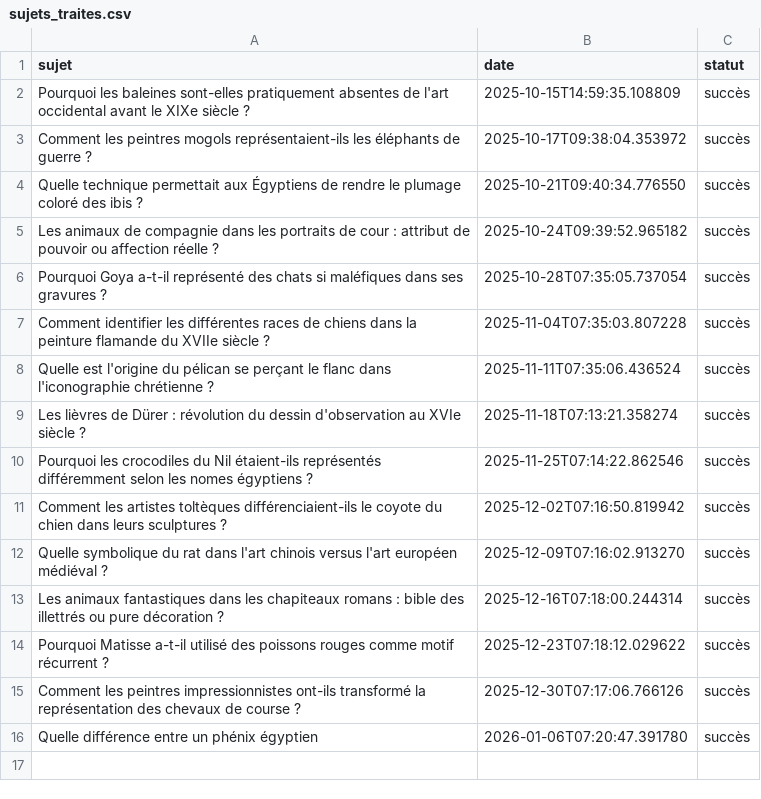
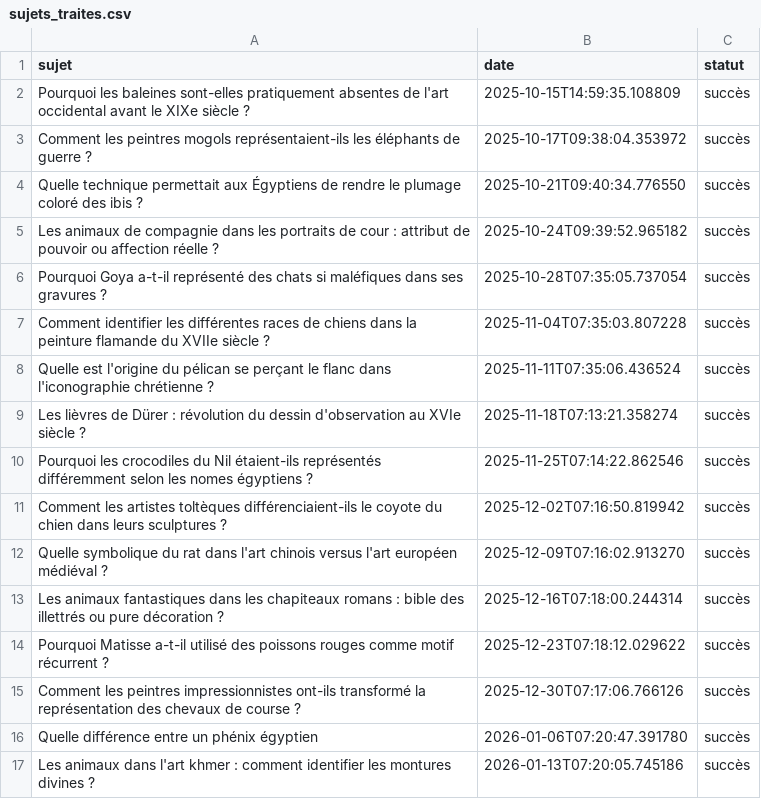
Before and after one commit to Metalosmose21/Animaux-3, a CSV file: sujets_traites.csv, drawn as a sheet.

```diff
--- a/sujets_traites.csv
+++ b/sujets_traites.csv
@@ -16 +16,2 @@ Comment les peintres impressionnistes ont-ils transformé la représentation des
 Quelle différence entre un phénix égyptien,2026-01-06T07:20:47.391780,succès
+Les animaux dans l'art khmer : comment identifier les montures divines ?,2026-01-13T07:20:05.745186,succès
```
Also changed, not shown: sujets.csv.
